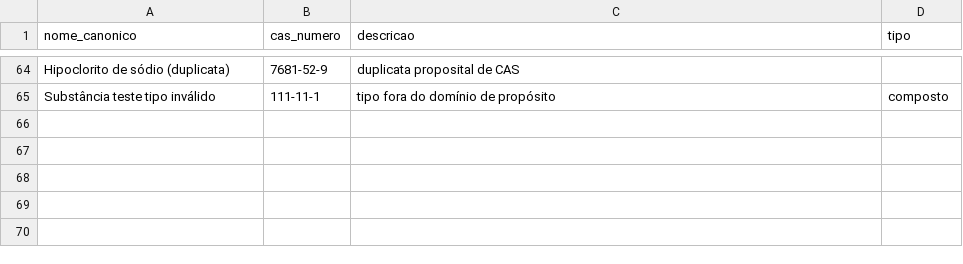
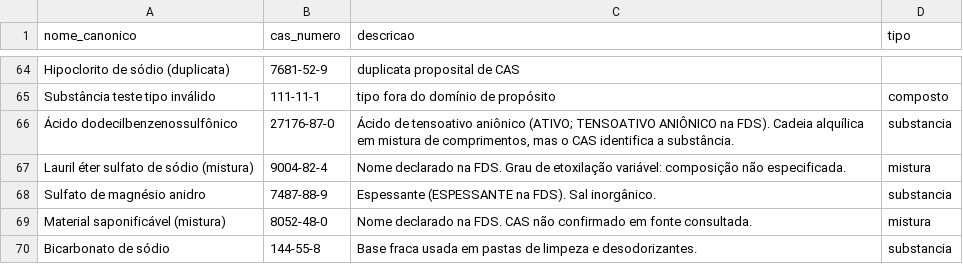
Before and after one commit to Quimia-br/quimia-bd, a CSV file: src/database/sql/data_load/mocks/substancia.csv, drawn as a sheet; only a part is shown, gaps mark what is left out; the diff names each change by its address in the sheet, - before the commit and + after, or states it on an @@ line.

Commit message:
feat(catalogo_substancia): CAS das FDS Minuano e Assim
Adiciona ácido dodecilbenzenossulfônico e sulfato de magnésio como substância; lauril éter sulfato, material saponificável como mistura.

```diff
--- a/src/database/sql/data_load/mocks/substancia.csv
+++ b/src/database/sql/data_load/mocks/substancia.csv
+row 66: Ácido dodecilbenzenossulfônico | 27176-87-0 | Ácido de tensoativo aniônico (ATIVO; TENSOATIVO ANIÔNICO na FDS). Cadeia alquílica em mistura de comprimentos, mas o CAS identifica a substância. | substancia
+row 67: Lauril éter sulfato de sódio (mistura) | 9004-82-4 | Nome declarado na FDS. Grau de etoxilação variável: composição não especificada. | mistura
+row 68: Sulfato de magnésio anidro | 7487-88-9 | Espessante (ESPESSANTE na FDS). Sal inorgânico. | substancia
+row 69: Material saponificável (mistura) | 8052-48-0 | Nome declarado na FDS. CAS não confirmado em fonte consultada. | mistura
+row 70: Bicarbonato de sódio | 144-55-8 | Base fraca usada em pastas de limpeza e desodorizantes. | substancia
```
